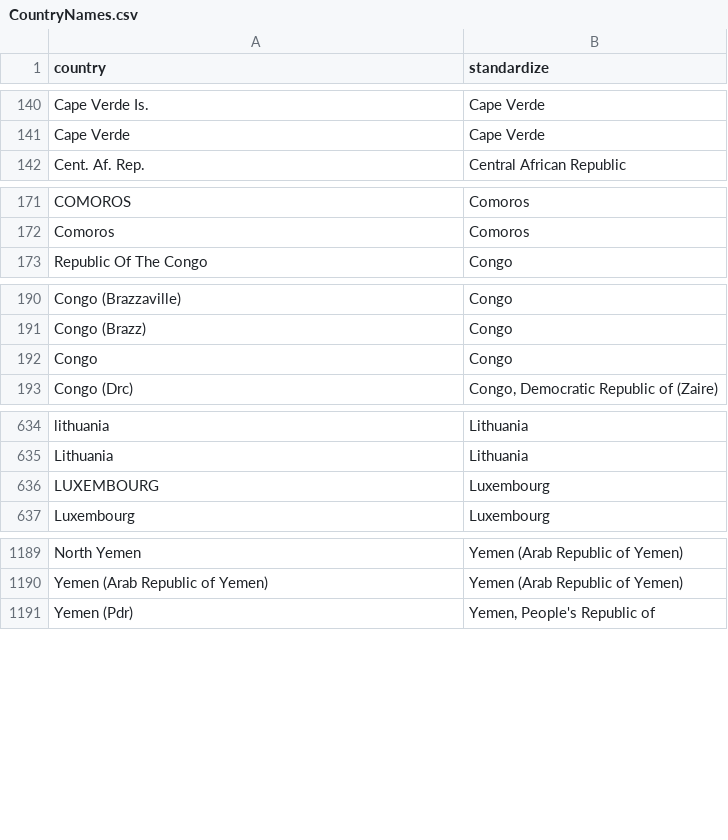
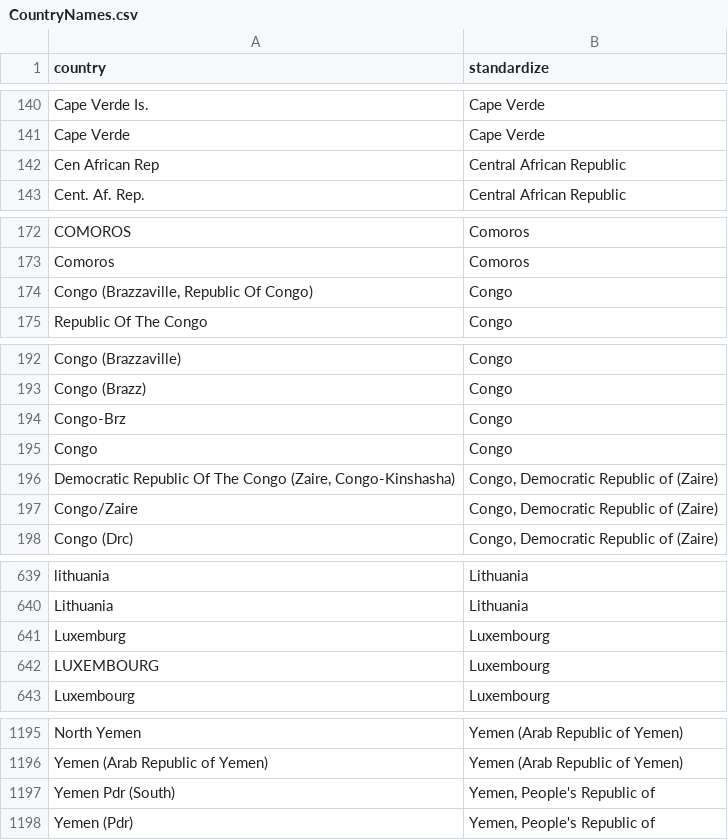
Before and after one commit to dsself/standardizecountries, a CSV file: StandardizeCountries/CountryNames.csv, drawn as a sheet; only a part is shown, gaps mark what is left out; the diff names each change by its address in the sheet, - before the commit and + after, or states it on an @@ line.

Commit message:
Additional variations of DRC, South Yemen, and Congo

```diff
--- a/StandardizeCountries/CountryNames.csv
+++ b/StandardizeCountries/CountryNames.csv
+row 142: Cen African Rep | Central African Republic
+row 174: Congo (Brazzaville, Republic Of Congo) | Congo
+row 194: Congo-Brz | Congo
+row 196: Democratic Republic Of The Congo (Zaire, Congo-Kinshasha) | Congo, Democratic Republic of (Zaire)
+row 197: Congo/Zaire | Congo, Democratic Republic of (Zaire)
+row 641: Luxemburg | Luxembourg
+row 1197: Yemen Pdr (South) | Yemen, People's Republic of
```
Also changed, not shown: 1 other file.
